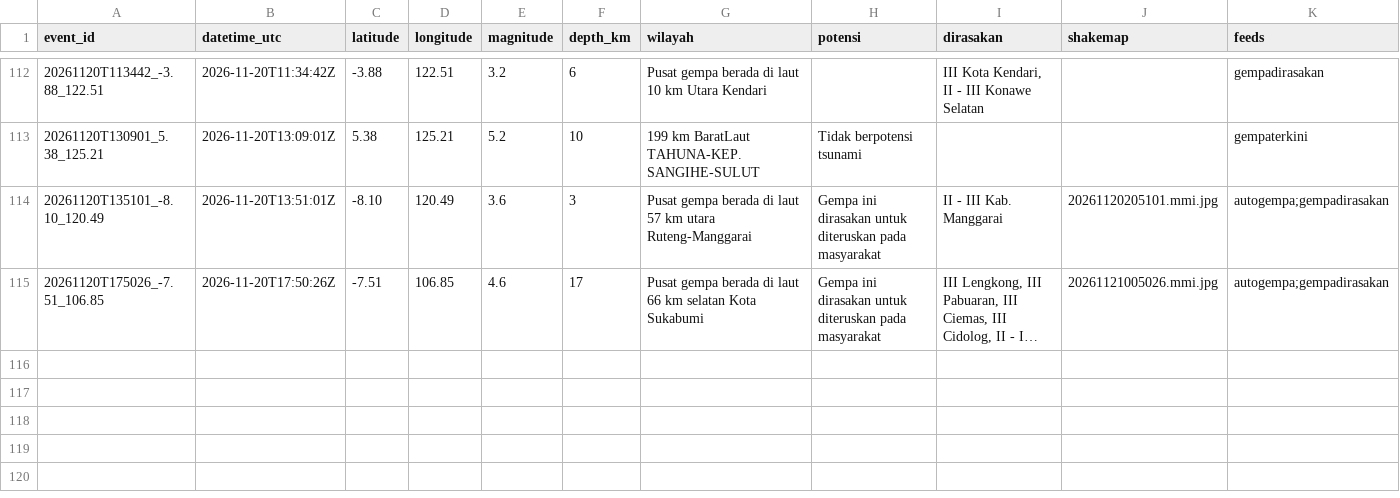
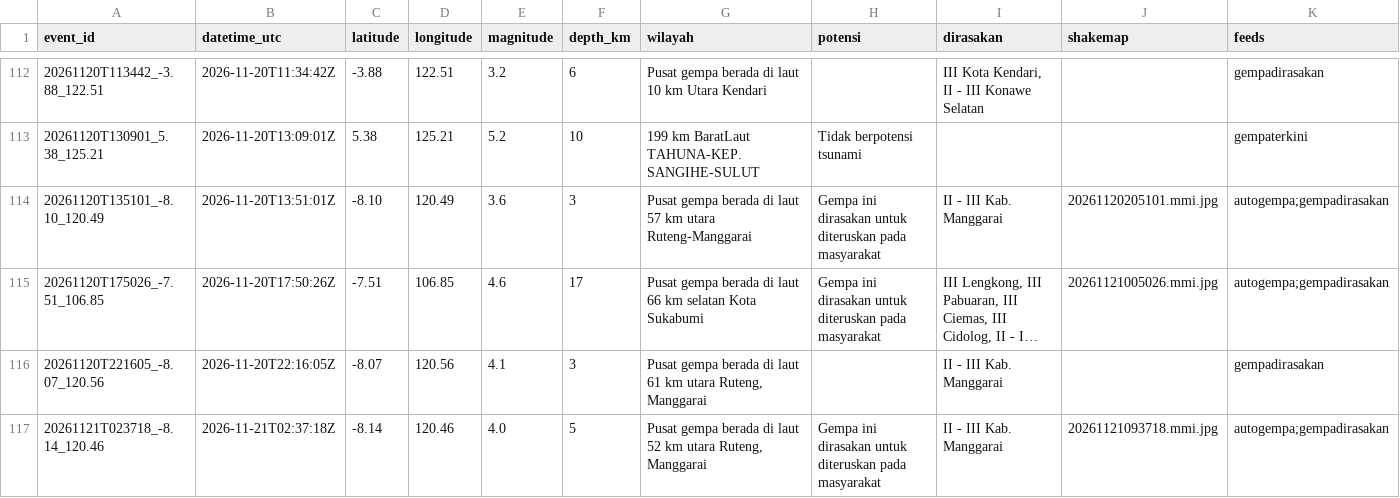
Before and after one commit to SulthanAndyno/quakelog, a CSV file: data/gempa.csv, drawn as a sheet; only a part is shown, gaps mark what is left out; long unchanged cells end in …; rows hold the shown columns only; the diff names each change by its address in the sheet, - before the commit and + after, or states it on an @@ line.

```diff
--- a/data/gempa.csv
+++ b/data/gempa.csv
+row 116: 20261120T221605_-8.07_120.56 | 2026-11-20T22:16:05Z | -8.07 | 120.56 | 4.1 | 3 | Pusat gempa berada di laut 61 km utara Ruteng, Manggarai |  | II - III Kab. Manggarai |  | gempadirasakan
+row 117: 20261121T023718_-8.14_120.46 | 2026-11-21T02:37:18Z | -8.14 | 120.46 | 4.0 | 5 | Pusat gempa berada di laut 52 km utara Ruteng, Manggarai | Gempa ini dirasakan untuk diteruskan pada masyarakat | II - III Kab. Manggarai | 20261121093718.mmi.jpg | autogempa;gempadirasakan
```
Also changed, not shown: 3 other files.
